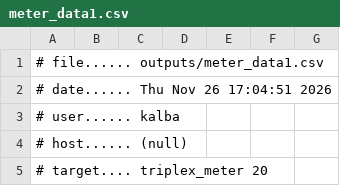
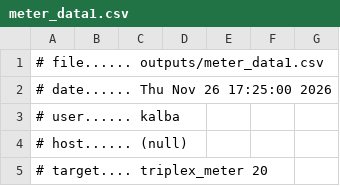
Before and after one commit to tonyle5/EE430-GridLAB-D-Project, a CSV file: outputs/meter_data1.csv, drawn as a sheet; only a part is shown.

```diff
--- a/outputs/meter_data1.csv
+++ b/outputs/meter_data1.csv
@@ -1,3 +1,3 @@
 # file...... outputs/meter_data1.csv
-# date...... Thu Nov 26 17:04:51 2026
+# date...... Thu Nov 26 17:25:00 2026
 # user...... kalba
```
Also changed, not shown: outputs/distribution_xfmr_data.csv, outputs/meter_data2.csv, 7 other files.
